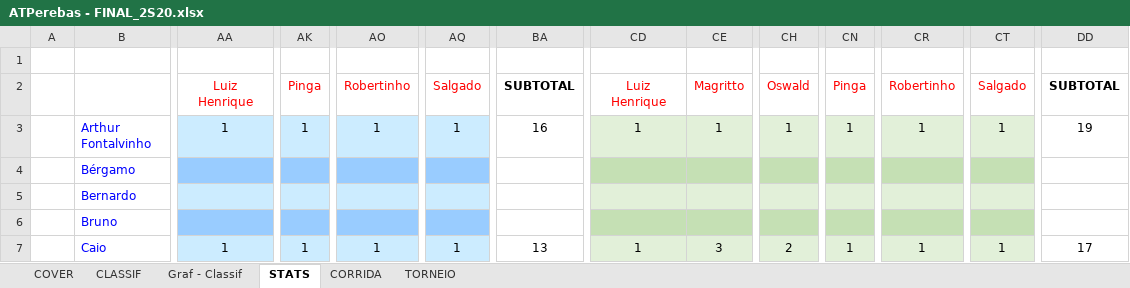
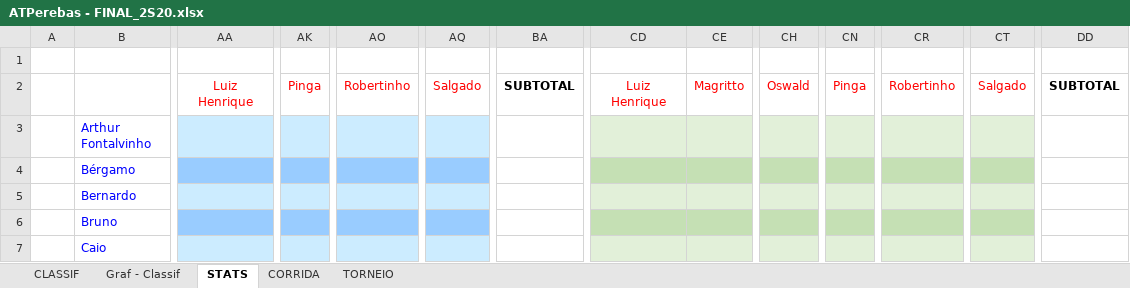
Before and after one commit to juanper/ATPerebas, an Excel workbook: ATPerebas - FINAL_2S20.xlsx, sheet STATS, drawn as a sheet; only a part is shown, gaps mark what is left out; values as stored, in another font and other column widths than the file's, no borders; the diff covers the shown part only; the diff names each change by its address in the sheet, - before the commit and + after, or states it on an @@ line.

```diff
--- a/ATPerebas - FINAL_2S20.xlsx (sheet STATS)
+++ b/ATPerebas - FINAL_2S20.xlsx (sheet STATS)
-sheet tab: COVER
-AA3: 1
+AA3: (empty)
-AK3: 1
+AK3: (empty)
-AO3: 1
+AO3: (empty)
-AQ3: 1
+AQ3: (empty)
-BA3: 16
+BA3: (empty)
-CD3: 1
+CD3: (empty)
-CE3: 1
+CE3: (empty)
-CH3: 1
+CH3: (empty)
-CN3: 1
+CN3: (empty)
-CR3: 1
+CR3: (empty)
-CT3: 1
+CT3: (empty)
-DD3: 19
+DD3: (empty)
-AA7: 1
+AA7: (empty)
-AK7: 1
+AK7: (empty)
-AO7: 1
+AO7: (empty)
-AQ7: 1
+AQ7: (empty)
-BA7: 13
+BA7: (empty)
-CD7: 1
+CD7: (empty)
-CE7: 3
+CE7: (empty)
-CH7: 2
+CH7: (empty)
-CN7: 1
+CN7: (empty)
-CR7: 1
+CR7: (empty)
-CT7: 1
+CT7: (empty)
-DD7: 17
+DD7: (empty)
```
Also changed, not shown: 3 added rows, 3 removed rows and 929 edited cells elsewhere in this sheet, sheet CORRIDA, sheet CLASSIF, sheet TORNEIO, charts or pictures, 1 other file.
